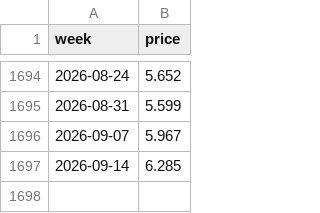
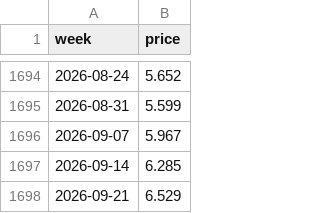
Before and after one commit to Data4ThePeople/FreightSurcharge, a CSV file: data/raw/eia/diesel_weekly.csv, drawn as a sheet; only a part is shown, gaps mark what is left out; the diff names each change by its address in the sheet, - before the commit and + after, or states it on an @@ line.

```diff
--- a/data/raw/eia/diesel_weekly.csv
+++ b/data/raw/eia/diesel_weekly.csv
+row 1698: 2026-09-21 | 6.529
```
Also changed, not shown: 17 other files.
